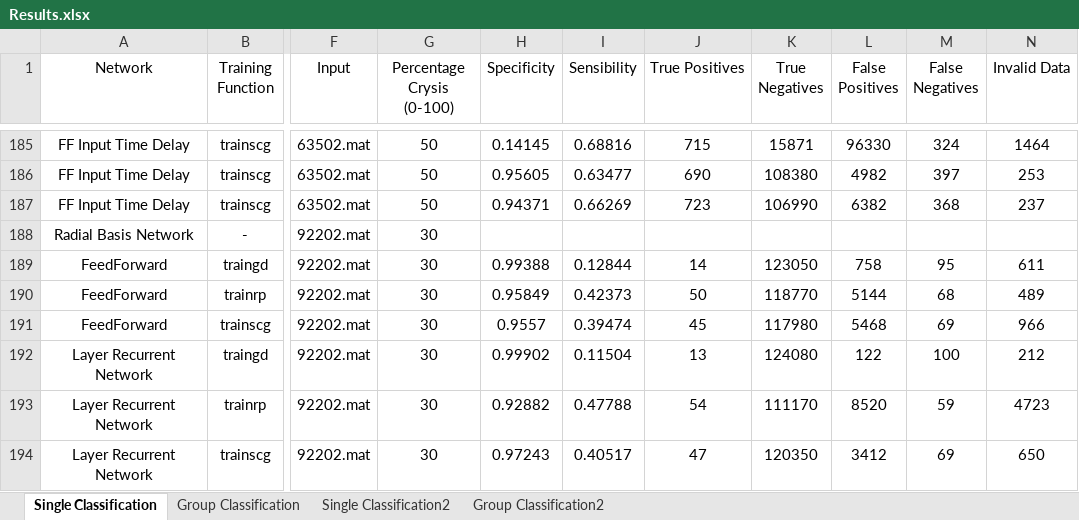
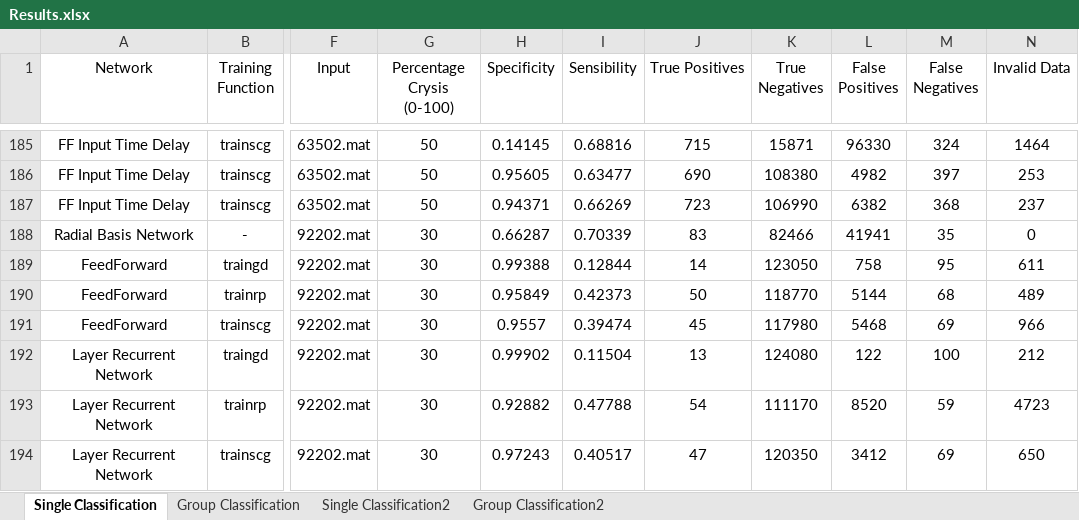
Before and after one commit to jpleitao/Aprendizagem-Computacional, an Excel workbook: TP3/Results.xlsx, sheet Single Classification, drawn as a sheet; only a part is shown, gaps mark what is left out; values as stored, in another font and other column widths than the file's, no borders; the diff names each change by its address in the sheet, - before the commit and + after, or states it on an @@ line.

Commit message:
Updates on the results

```diff
--- a/TP3/Results.xlsx (sheet Single Classification)
+++ b/TP3/Results.xlsx (sheet Single Classification)
-H188 (Specificity): (empty)
+H188 (Specificity): 0.66287
-I188 (Sensibility): (empty)
+I188 (Sensibility): 0.70339
-J188 (True Positives): (empty)
+J188 (True Positives): 83
-K188 (True Negatives): (empty)
+K188 (True Negatives): 82466
-L188 (False Positives): (empty)
+L188 (False Positives): 41941
-M188 (False Negatives): (empty)
+M188 (False Negatives): 35
-N188 (Invalid Data): (empty)
+N188 (Invalid Data): 0
```
Also changed, not shown: sheet Group Classification.
